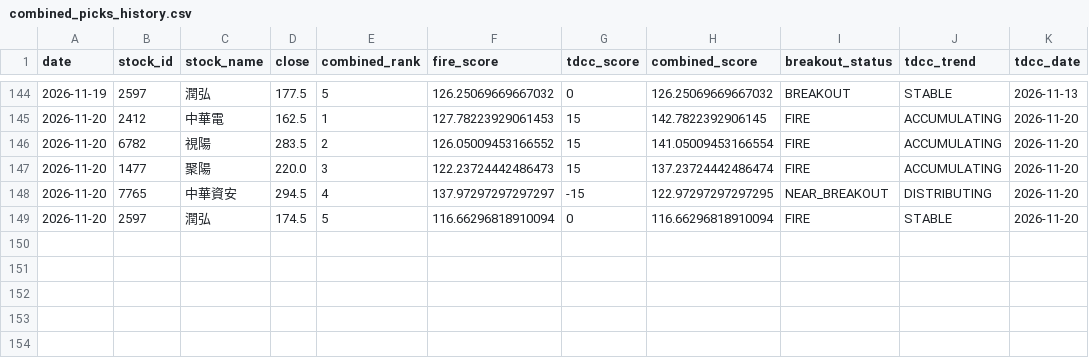
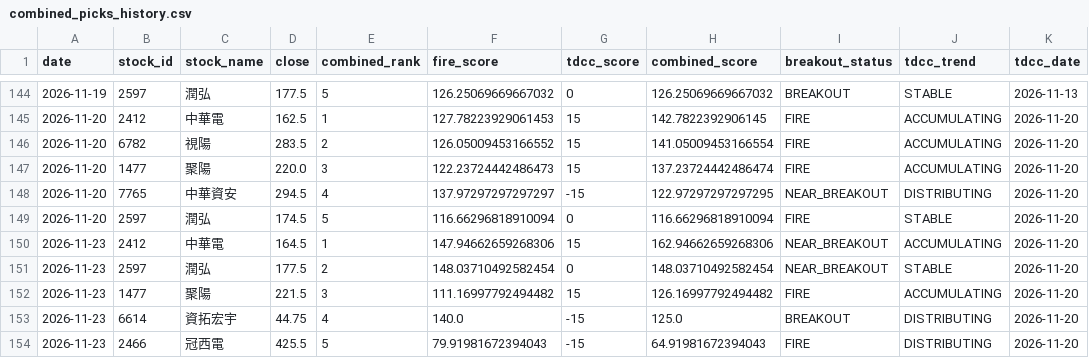
Before and after one commit to seagate1021-code/taiwan-stock-radar, a CSV file: data/history/combined_picks_history.csv, drawn as a sheet; only a part is shown, gaps mark what is left out.

```diff
--- a/data/history/combined_picks_history.csv
+++ b/data/history/combined_picks_history.csv
@@ -149 +149,6 @@
 2026-11-20,2597,潤弘,174.5,5,116.66296818910094,0,116.66296818910094,FIRE,STABLE,2026-11-20
+2026-11-23,2412,中華電,164.5,1,147.94662659268306,15,162.94662659268306,NEAR_BREAKOUT,ACCUMULATING,2026-11-20
+2026-11-23,2597,潤弘,177.5,2,148.03710492582454,0,148.03710492582454,NEAR_BREAKOUT,STABLE,2026-11-20
+2026-11-23,1477,聚陽,221.5,3,111.16997792494482,15,126.16997792494482,FIRE,ACCUMULATING,2026-11-20
+2026-11-23,6614,資拓宏宇,44.75,4,140.0,-15,125.0,BREAKOUT,DISTRIBUTING,2026-11-20
+2026-11-23,2466,冠西電,425.5,5,79.91981672394043,-15,64.91981672394043,FIRE,DISTRIBUTING,2026-11-20
```
Also changed, not shown: data/history/combined_top_picks.csv, data/history/stock_signals.csv, 2 other files.
